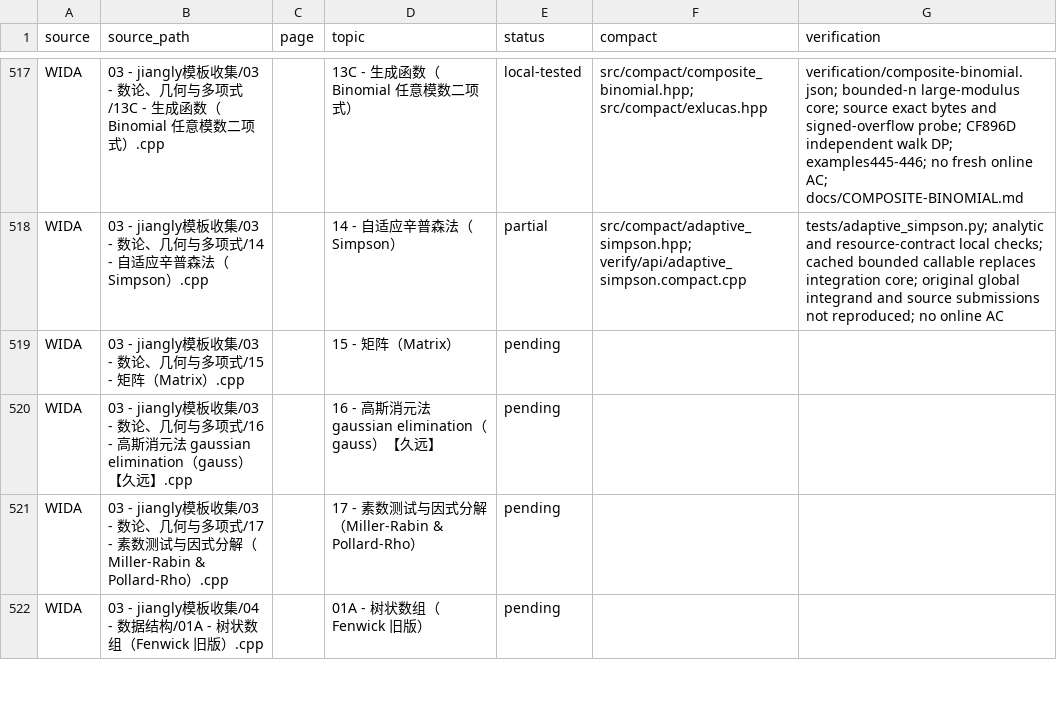
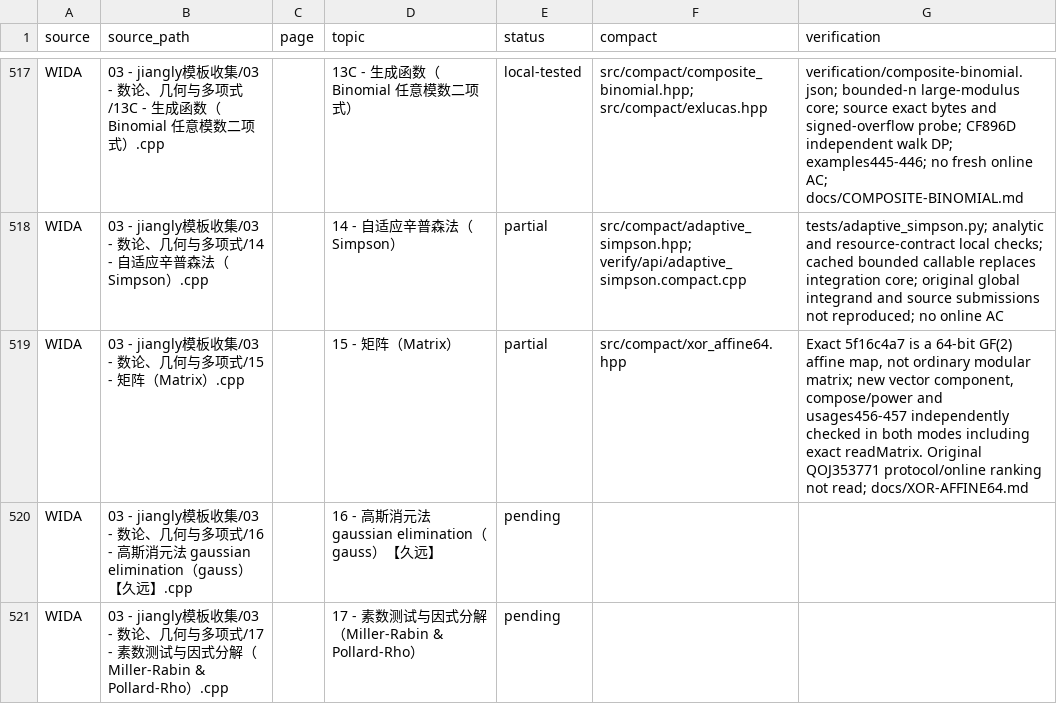
Before and after one commit to gsh20040816/CPCtemplate, a CSV file: docs/coverage.csv, drawn as a sheet; only a part is shown, gaps mark what is left out; the shorter side is filled out with more unchanged rows.

Commit message:
Add vector-based 64-bit XOR affine transformations and usages

```diff
--- a/docs/coverage.csv
+++ b/docs/coverage.csv
@@ -518,3 +518,3 @@ WIDA,03 - jiangly模板收集/03 - 数论、几何与多项式/13C - 生成函
 WIDA,03 - jiangly模板收集/03 - 数论、几何与多项式/14 - 自适应辛普森法（Simpson）.cpp,,14 - 自适应辛普森法（Simpson）,partial,src/compact/adaptive_simpson.hpp; verify/api/adaptive_simpson.compact.cpp,tests/adaptive_simpson.py; analytic and resource-contract local checks; cached bounded callable replaces integration core; original global integrand and source submissions not reproduced; no online AC
-WIDA,03 - jiangly模板收集/03 - 数论、几何与多项式/15 - 矩阵（Matrix）.cpp,,15 - 矩阵（Matrix）,pending,,
+WIDA,03 - jiangly模板收集/03 - 数论、几何与多项式/15 - 矩阵（Matrix）.cpp,,15 - 矩阵（Matrix）,partial,src/compact/xor_affine64.hpp,"Exact 5f16c4a7 is a 64-bit GF(2) affine map, not ordinary modular matrix; new vector component, compose/power and usages456-457 independently checked in both modes including exact readMatrix. Original QOJ353771 protocol/online ranking not read; docs/XOR-AFFINE64.md"
 WIDA,03 - jiangly模板收集/03 - 数论、几何与多项式/16 - 高斯消元法 gaussian elimination（gauss）【久远】.cpp,,16 - 高斯消元法 gaussian elimination（gauss）【久远】,pending,,
```
Also changed, not shown: 40 other files.
